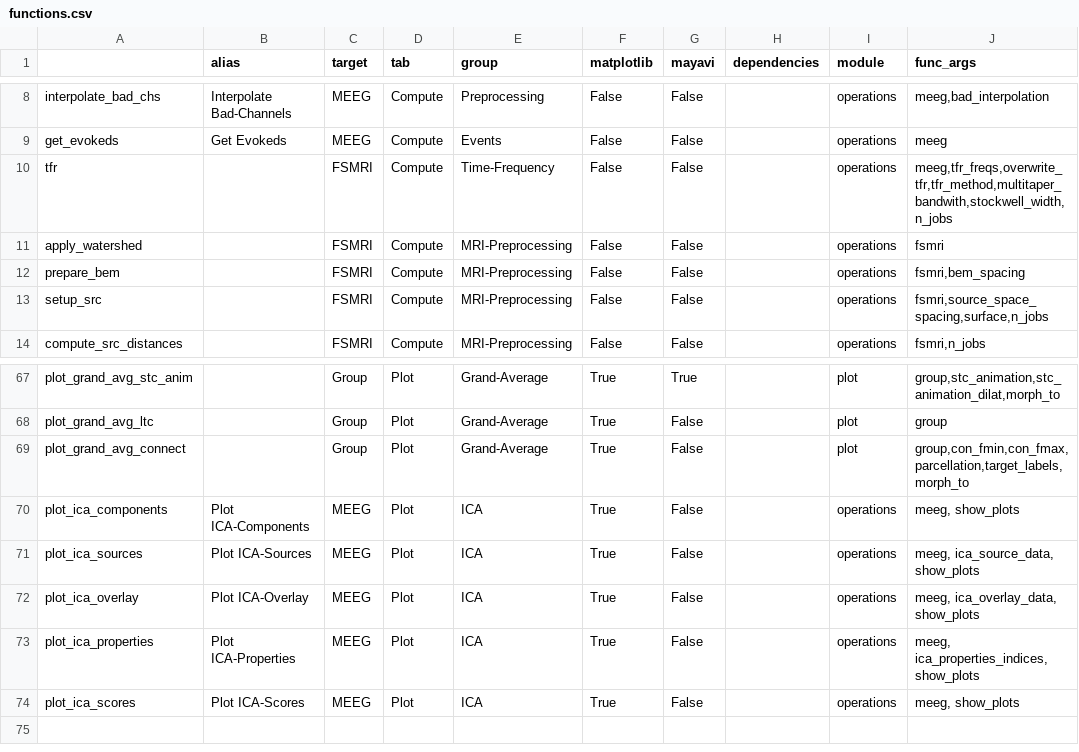
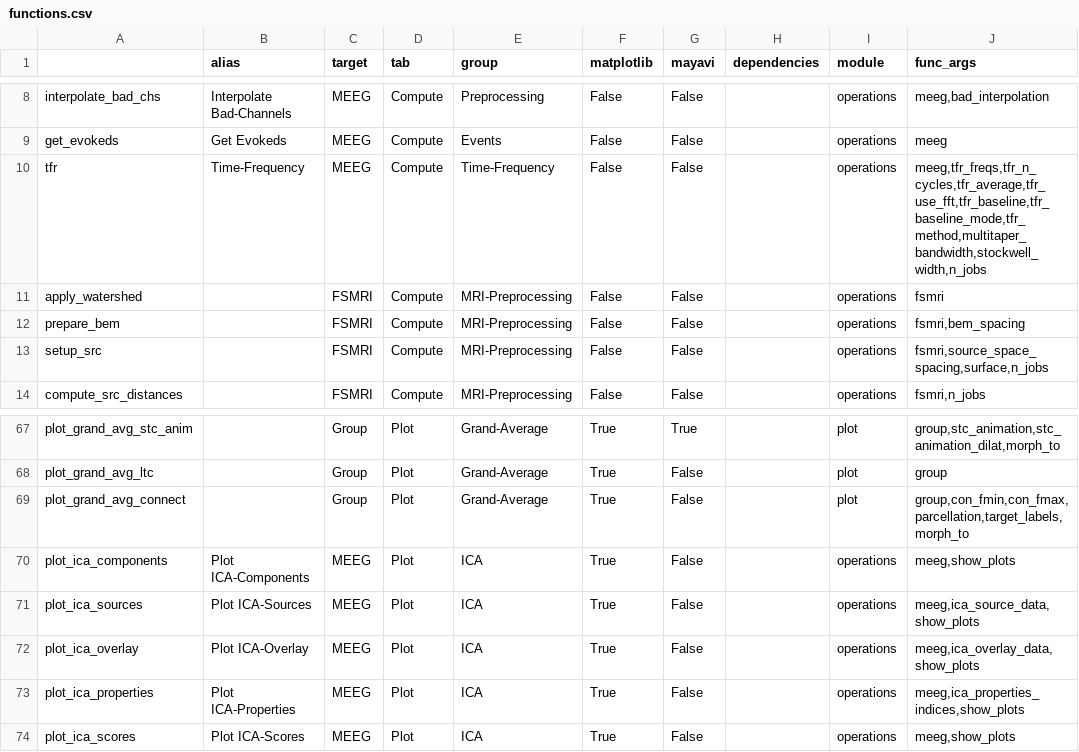
Before and after one commit to marsipu/mne-pipeline-hd, a CSV file: mne_pipeline_hd/resources/functions.csv, drawn as a sheet; only a part is shown, gaps mark what is left out.

```diff
--- a/mne_pipeline_hd/resources/functions.csv
+++ b/mne_pipeline_hd/resources/functions.csv
@@ -9,3 +9,3 @@ interpolate_bad_chs;Interpolate Bad-Channels;MEEG;Compute;Preprocessing;False;Fa
 get_evokeds;Get Evokeds;MEEG;Compute;Events;False;False;;operations;meeg
-tfr;;FSMRI;Compute;Time-Frequency;False;False;;operations;meeg,tfr_freqs,overwrite_tfr,tfr_method,multitaper_bandwith,stockwell_width,n_jobs
+tfr;Time-Frequency;MEEG;Compute;Time-Frequency;False;False;;operations;meeg,tfr_freqs,tfr_n_cycles,tfr_average,tfr_use_fft,tfr_baseline,tfr_baseline_mode,tfr_method,multitaper_bandwidth,stockwell_width,n_jobs
 apply_watershed;;FSMRI;Compute;MRI-Preprocessing;False;False;;operations;fsmri
@@ -69,6 +69,6 @@ plot_grand_avg_ltc;;Group;Plot;Grand-Average;True;False;;plot;group
 plot_grand_avg_connect;;Group;Plot;Grand-Average;True;False;;plot;group,con_fmin,con_fmax,parcellation,target_labels,morph_to
-plot_ica_components;Plot ICA-Components;MEEG;Plot;ICA;True;False;;operations;meeg, show_plots
-plot_ica_sources;Plot ICA-Sources;MEEG;Plot;ICA;True;False;;operations;meeg, ica_source_data, show_plots
-plot_ica_overlay;Plot ICA-Overlay;MEEG;Plot;ICA;True;False;;operations;meeg, ica_overlay_data, show_plots
-plot_ica_properties;Plot ICA-Properties;MEEG;Plot;ICA;True;False;;operations;meeg, ica_properties_indices, show_plots
-plot_ica_scores;Plot ICA-Scores;MEEG;Plot;ICA;True;False;;operations;meeg, show_plots
+plot_ica_components;Plot ICA-Components;MEEG;Plot;ICA;True;False;;operations;meeg,show_plots
+plot_ica_sources;Plot ICA-Sources;MEEG;Plot;ICA;True;False;;operations;meeg,ica_source_data,show_plots
+plot_ica_overlay;Plot ICA-Overlay;MEEG;Plot;ICA;True;False;;operations;meeg,ica_overlay_data,show_plots
+plot_ica_properties;Plot ICA-Properties;MEEG;Plot;ICA;True;False;;operations;meeg,ica_properties_indices,show_plots
+plot_ica_scores;Plot ICA-Scores;MEEG;Plot;ICA;True;False;;operations;meeg,show_plots
```
Also changed, not shown: mne_pipeline_hd/resources/parameters.csv, 11 other files.
